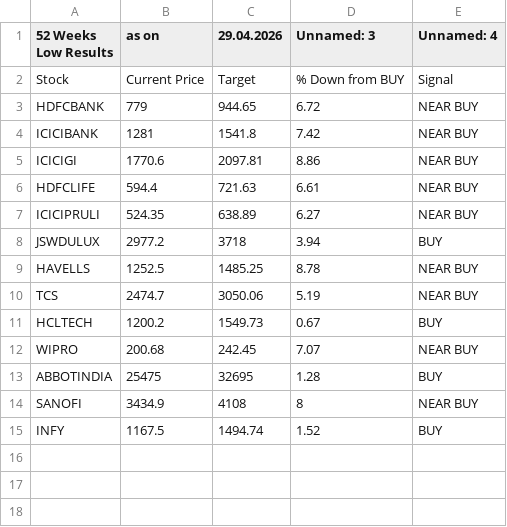
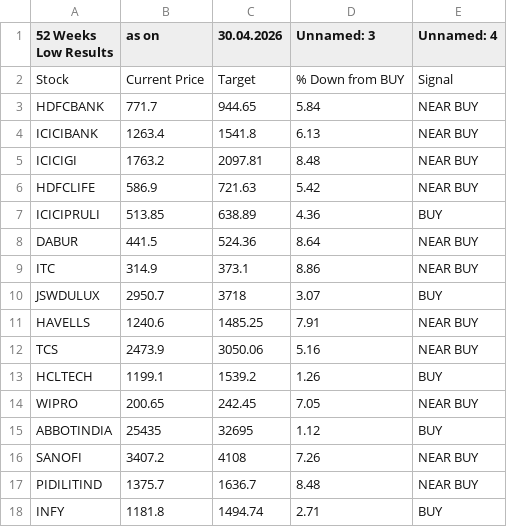
Before and after one commit to mojiburrahaman25/stock-output, a CSV file: 52 Weeks Low.csv, drawn as a sheet.

```diff
--- a/52 Weeks Low.csv
+++ b/52 Weeks Low.csv
@@ -1,15 +1,18 @@
-52 Weeks Low Results,as on,29.04.2026,Unnamed: 3,Unnamed: 4
+52 Weeks Low Results,as on,30.04.2026,Unnamed: 3,Unnamed: 4
 Stock,Current Price,Target,% Down from BUY,Signal
-HDFCBANK,779,944.65,6.72,NEAR BUY
-ICICIBANK,1281,1541.8,7.42,NEAR BUY
-ICICIGI,1770.6,2097.81,8.86,NEAR BUY
-HDFCLIFE,594.4,721.63,6.61,NEAR BUY
-ICICIPRULI,524.35,638.89,6.27,NEAR BUY
-JSWDULUX,2977.2,3718,3.94,BUY
-HAVELLS,1252.5,1485.25,8.78,NEAR BUY
-TCS,2474.7,3050.06,5.19,NEAR BUY
-HCLTECH,1200.2,1549.73,0.67,BUY
-WIPRO,200.68,242.45,7.07,NEAR BUY
-ABBOTINDIA,25475,32695,1.28,BUY
-SANOFI,3434.9,4108,8,NEAR BUY
-INFY,1167.5,1494.74,1.52,BUY
+HDFCBANK,771.7,944.65,5.84,NEAR BUY
+ICICIBANK,1263.4,1541.8,6.13,NEAR BUY
+ICICIGI,1763.2,2097.81,8.48,NEAR BUY
+HDFCLIFE,586.9,721.63,5.42,NEAR BUY
+ICICIPRULI,513.85,638.89,4.36,BUY
+DABUR,441.5,524.36,8.64,NEAR BUY
+ITC,314.9,373.1,8.86,NEAR BUY
+JSWDULUX,2950.7,3718,3.07,BUY
+HAVELLS,1240.6,1485.25,7.91,NEAR BUY
+TCS,2473.9,3050.06,5.16,NEAR BUY
+HCLTECH,1199.1,1539.2,1.26,BUY
+WIPRO,200.65,242.45,7.05,NEAR BUY
+ABBOTINDIA,25435,32695,1.12,BUY
+SANOFI,3407.2,4108,7.26,NEAR BUY
+PIDILITIND,1375.7,1636.7,8.48,NEAR BUY
+INFY,1181.8,1494.74,2.71,BUY
```
Also changed, not shown: 67 ka Funda.csv, ENVELOP.csv, 6 other files.
